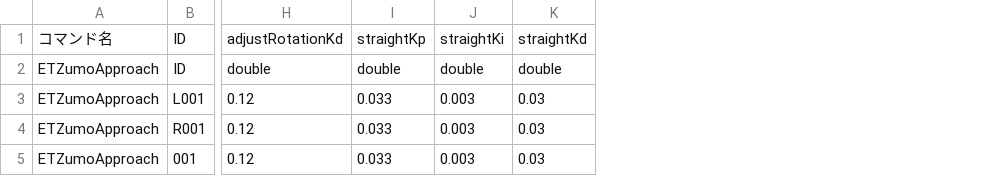
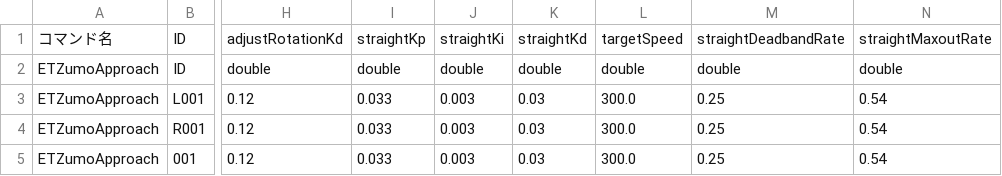
Before and after one commit to KatLab-MiyazakiUniv/etrobocon2026, a CSV file: datafiles/commands/Motions/ETZumoApproach.csv, drawn as a sheet; only a part is shown, gaps mark what is left out; the diff names each change by its address in the sheet, - before the commit and + after, or states it on an @@ line.

```diff
--- a/datafiles/commands/Motions/ETZumoApproach.csv
+++ b/datafiles/commands/Motions/ETZumoApproach.csv
+column L, rows 1-5: targetSpeed | double | 300.0 | 300.0 | 300.0
+column M, rows 1-5: straightDeadbandRate | double | 0.25 | 0.25 | 0.25
+column N, rows 1-5: straightMaxoutRate | double | 0.54 | 0.54 | 0.54
```
Also changed, not shown: 9 other files.
